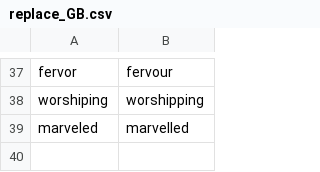
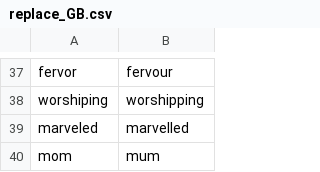
Before and after one commit to gregmccoy/canadianize, a CSV file: fix_emails/data/replace_GB.csv, drawn as a sheet; only a part is shown, gaps mark what is left out.

```diff
--- a/fix_emails/data/replace_GB.csv
+++ b/fix_emails/data/replace_GB.csv
@@ -39 +39,2 @@ worshiping |worshipping
 marveled |marvelled
+mom |mum
```
Also changed, not shown: fix_emails/data/replace_CA.csv.
